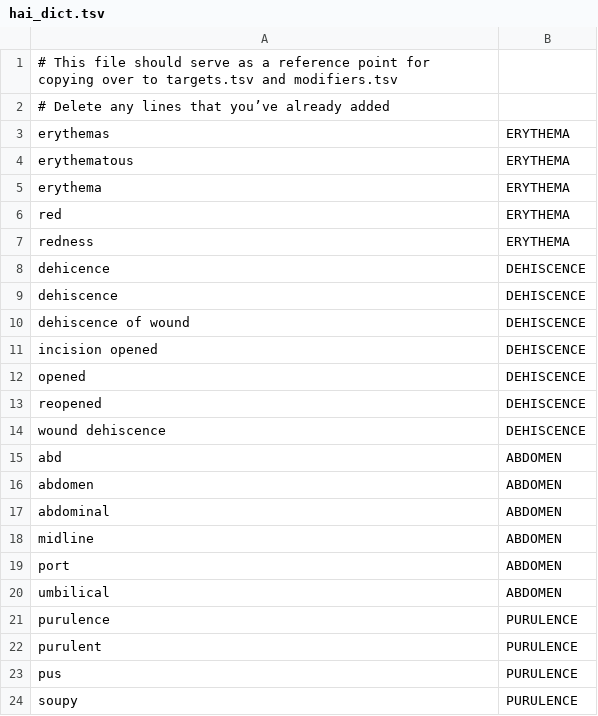
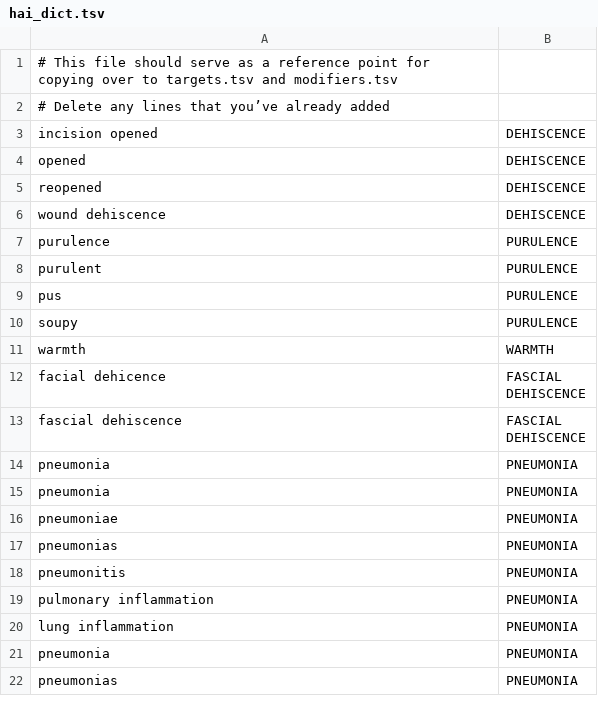
Before and after one commit to abchapman93/hai_detect, a TSV file: lexicon/hai_dict.tsv, drawn as a sheet; only a part is shown; the shorter side is filled out with more unchanged rows; the diff covers the shown part only; the diff names each change by its address in the sheet, - before the commit and + after, or states it on an @@ line.

```diff
--- a/lexicon/hai_dict.tsv
+++ b/lexicon/hai_dict.tsv
-row 3: erythemas | ERYTHEMA
-row 4: erythematous | ERYTHEMA
-row 5: erythema | ERYTHEMA
-row 6: red | ERYTHEMA
-row 7: redness | ERYTHEMA
-row 8: dehicence | DEHISCENCE
-row 9: dehiscence | DEHISCENCE
-row 10: dehiscence of wound | DEHISCENCE
-row 15: abd | ABDOMEN
-row 16: abdomen | ABDOMEN
-row 17: abdominal | ABDOMEN
-row 18: midline | ABDOMEN
-row 19: port | ABDOMEN
-row 20: umbilical | ABDOMEN
```
Also changed, not shown: 14 removed rows elsewhere in this file, lexicon/modifiers.tsv.
